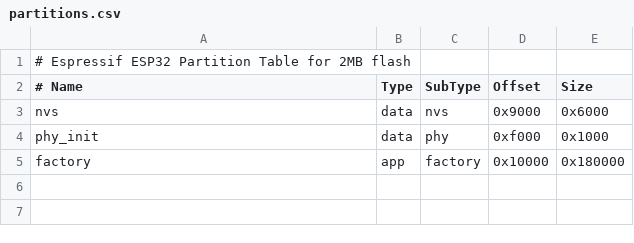
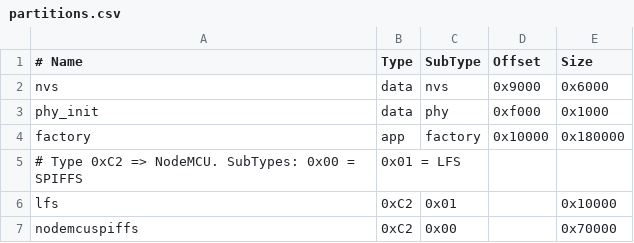
Before and after one commit to nodemcu/nodemcu-firmware, a CSV file: components/platform/partitions.csv, drawn as a sheet; removed rows and columns are numbered as before the commit, all else as after; the diff names each change by its address in the sheet, - before the commit and + after, or states it on an @@ line.

Commit message:
Make LFS in partition work, plus tidy-ups.
The default partition tables now also include 64k LFS.

```diff
--- a/components/platform/partitions.csv
+++ b/components/platform/partitions.csv
-row 1: # Espressif ESP32 Partition Table for 2MB flash
+row 5: # Type 0xC2 => NodeMCU. SubTypes: 0x00 = SPIFFS | 0x01 = LFS
+row 6: lfs | 0xC2 | 0x01 |  | 0x10000
+row 7: nodemcuspiffs | 0xC2 | 0x00 |  | 0x70000
```
Also changed, not shown: 5 other files.
